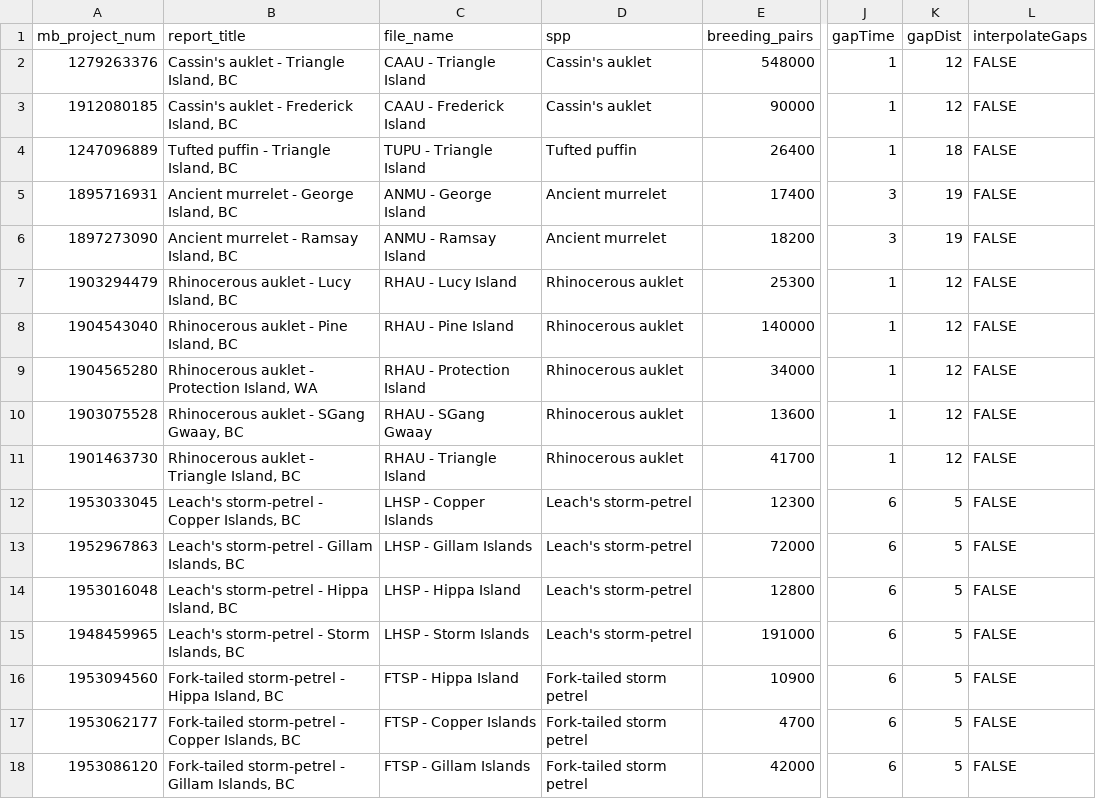
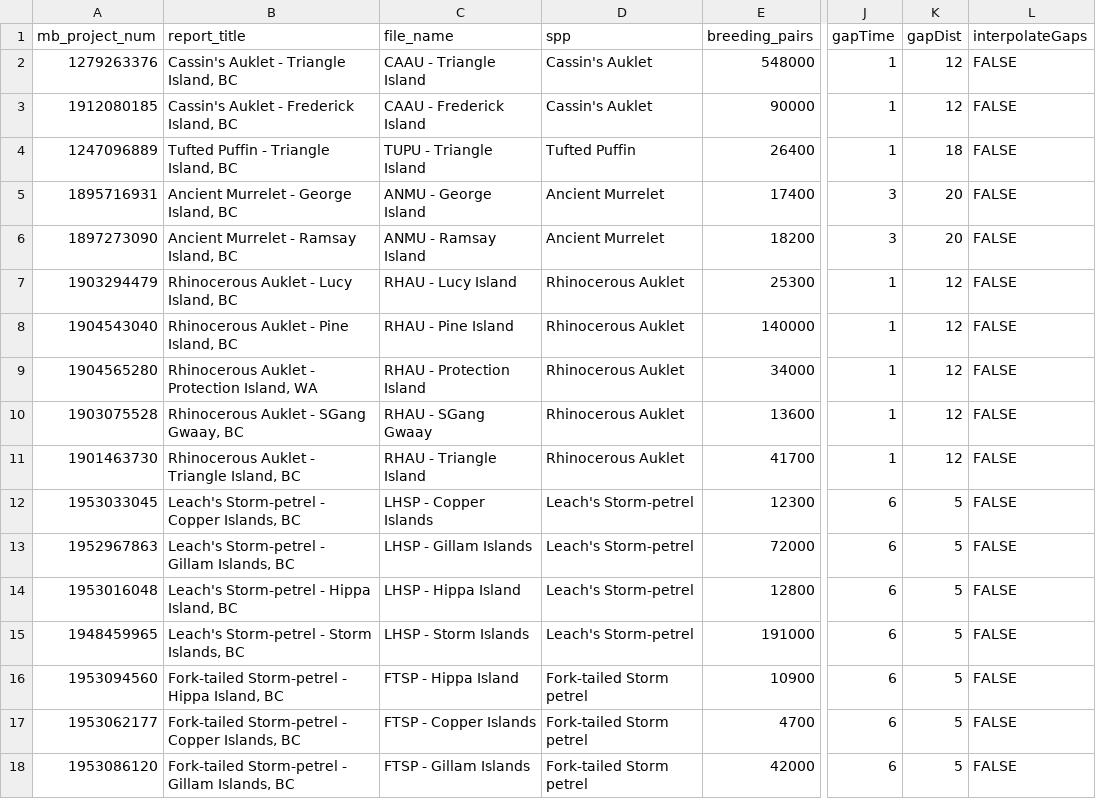
Before and after one commit to popovs/OPPtools, a CSV file: data-raw/opp-cpf-report-params.csv, drawn as a sheet; only a part is shown, gaps mark what is left out; the diff names each change by its address in the sheet, - before the commit and + after, or states it on an @@ line.

Commit message:
Captilize species names

```diff
--- a/data-raw/opp-cpf-report-params.csv
+++ b/data-raw/opp-cpf-report-params.csv
-B2 (report_title): Cassin's auklet - Triangle Island, BC
+B2 (report_title): Cassin's Auklet - Triangle Island, BC
-D2:D3 (spp): Cassin's auklet
+D2:D3 (spp): Cassin's Auklet
-B3 (report_title): Cassin's auklet - Frederick Island, BC
+B3 (report_title): Cassin's Auklet - Frederick Island, BC
-B4 (report_title): Tufted puffin - Triangle Island, BC
+B4 (report_title): Tufted Puffin - Triangle Island, BC
-D4 (spp): Tufted puffin
+D4 (spp): Tufted Puffin
-B5 (report_title): Ancient murrelet - George Island, BC
+B5 (report_title): Ancient Murrelet - George Island, BC
-D5:D6 (spp): Ancient murrelet
+D5:D6 (spp): Ancient Murrelet
-K5:K6 (gapDist): 19
+K5:K6 (gapDist): 20
-B6 (report_title): Ancient murrelet - Ramsay Island, BC
+B6 (report_title): Ancient Murrelet - Ramsay Island, BC
-B7 (report_title): Rhinocerous auklet - Lucy Island, BC
+B7 (report_title): Rhinocerous Auklet - Lucy Island, BC
-D7:D11 (spp): Rhinocerous auklet
+D7:D11 (spp): Rhinocerous Auklet
-B8 (report_title): Rhinocerous auklet - Pine Island, BC
+B8 (report_title): Rhinocerous Auklet - Pine Island, BC
-B9 (report_title): Rhinocerous auklet - Protection Island, WA
+B9 (report_title): Rhinocerous Auklet - Protection Island, WA
-B10 (report_title): Rhinocerous auklet - SGang Gwaay, BC
+B10 (report_title): Rhinocerous Auklet - SGang Gwaay, BC
-B11 (report_title): Rhinocerous auklet - Triangle Island, BC
+B11 (report_title): Rhinocerous Auklet - Triangle Island, BC
-B12 (report_title): Leach's storm-petrel - Copper Islands, BC
+B12 (report_title): Leach's Storm-petrel - Copper Islands, BC
-D12:D15 (spp): Leach's storm-petrel
+D12:D15 (spp): Leach's Storm-petrel
-B13 (report_title): Leach's storm-petrel - Gillam Islands, BC
+B13 (report_title): Leach's Storm-petrel - Gillam Islands, BC
-B14 (report_title): Leach's storm-petrel - Hippa Island, BC
+B14 (report_title): Leach's Storm-petrel - Hippa Island, BC
-B15 (report_title): Leach's storm-petrel - Storm Islands, BC
+B15 (report_title): Leach's Storm-petrel - Storm Islands, BC
-B16 (report_title): Fork-tailed storm-petrel - Hippa Island, BC
+B16 (report_title): Fork-tailed Storm-petrel - Hippa Island, BC
-D16:D18 (spp): Fork-tailed storm petrel
+D16:D18 (spp): Fork-tailed Storm petrel
-B17 (report_title): Fork-tailed storm-petrel - Copper Islands, BC
+B17 (report_title): Fork-tailed Storm-petrel - Copper Islands, BC
-B18 (report_title): Fork-tailed storm-petrel - Gillam Islands, BC
+B18 (report_title): Fork-tailed Storm-petrel - Gillam Islands, BC
```
Also changed, not shown: 1 other file.
